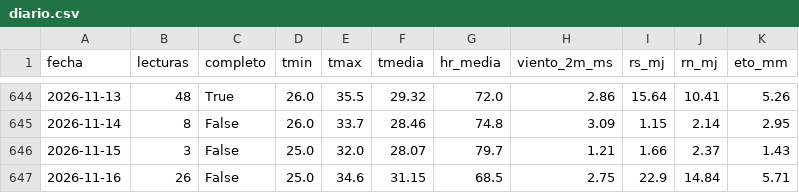
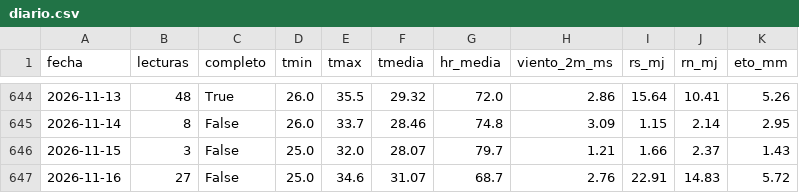
Before and after one commit to cecasp/cecasp, a CSV file: data/diario.csv, drawn as a sheet; only a part is shown, gaps mark what is left out.

Commit message:
Nuevas lecturas

```diff
--- a/data/diario.csv
+++ b/data/diario.csv
@@ -646,2 +646,2 @@ fecha,lecturas,completo,tmin,tmax,tmedia,hr_media,viento_2m_ms,rs_mj,rn_mj,eto_m
 2026-11-15,3,False,25.0,32.0,28.07,79.7,1.21,1.66,2.37,1.43
-2026-11-16,26,False,25.0,34.6,31.15,68.5,2.75,22.9,14.84,5.71
+2026-11-16,27,False,25.0,34.6,31.07,68.7,2.76,22.91,14.83,5.72
```
Also changed, not shown: data/etc_diaria.csv, 2 other files.
